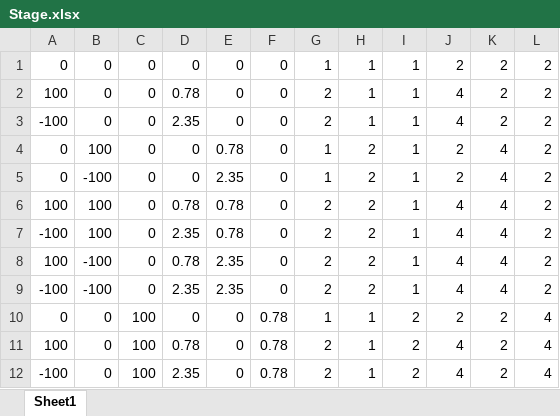
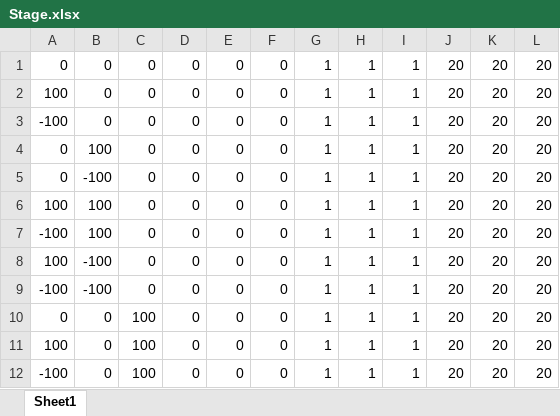
Before and after one commit to ita0124/GameProject, an Excel workbook: ActionGame-リファクタリング-/Data/CSV/Stage/Stage.xlsx, sheet Sheet1, drawn as a sheet; only a part is shown; values as stored, in another font and other column widths than the file's, no borders; the diff covers the shown part only; the diff names each change by its address in the sheet, - before the commit and + after, or states it on an @@ line.

```diff
--- a/ActionGame-リファクタリング-/Data/CSV/Stage/Stage.xlsx (sheet Sheet1)
+++ b/ActionGame-リファクタリング-/Data/CSV/Stage/Stage.xlsx (sheet Sheet1)
-J1: 2
+J1: 20
-K1:K3: 2
+K1:K3: 20
-L1:L9: 2
+L1:L9: 20
-D2: 0.78
+D2: 0
-G2:G3: 2
+G2:G3: 1
-J2:J3: 4
+J2:J3: 20
-D3: 2.35
+D3: 0
-E4: 0.78
+E4: 0
-H4:H9: 2
+H4:H9: 1
-J4:J5: 2
+J4:J5: 20
-K4:K9: 4
+K4:K9: 20
-E5: 2.35
+E5: 0
-D6: 0.78
+D6: 0
-E6:E7: 0.78
+E6:E7: 0
-G6:G9: 2
+G6:G9: 1
-J6:J9: 4
+J6:J9: 20
-D7: 2.35
+D7: 0
-D8: 0.78
+D8: 0
-E8:E9: 2.35
+E8:E9: 0
-D9: 2.35
+D9: 0
-F10:F12: 0.78
+F10:F12: 0
-I10:I12: 2
+I10:I12: 1
-J10: 2
+J10: 20
-K10:K12: 2
+K10:K12: 20
-L10:L12: 4
+L10:L12: 20
-D11: 0.78
+D11: 0
-G11:G12: 2
+G11:G12: 1
-J11:J12: 4
+J11:J12: 20
-D12: 2.35
+D12: 0
```
Also changed, not shown: 8 added rows, 8 removed rows and 47 edited cells elsewhere in this sheet, 11 other files.
